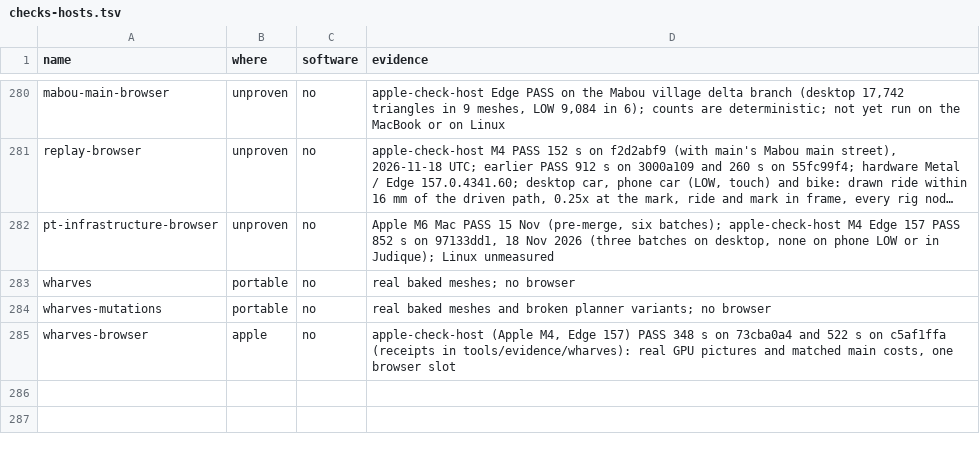
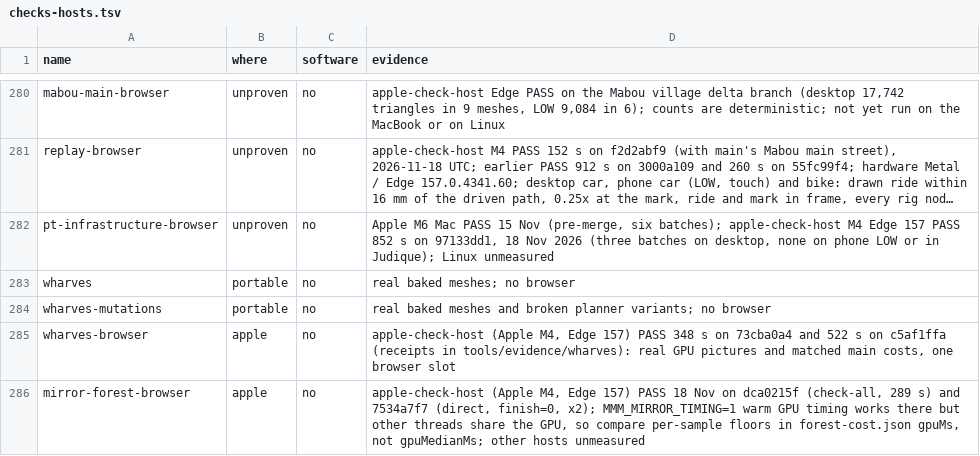
Before and after one commit to dfakkeldy/just-drive, a TSV file: tools/checks-hosts.tsv, drawn as a sheet; only a part is shown, gaps mark what is left out; long unchanged cells end in …; the diff names each change by its address in the sheet, - before the commit and + after, or states it on an @@ line.

```diff
--- a/tools/checks-hosts.tsv
+++ b/tools/checks-hosts.tsv
+row 286: mirror-forest-browser | apple | no | apple-check-host (Apple M4, Edge 157) PASS 18 Nov on dca0215f (check-all, 289 s) and 7534a7f7 (direct, finish=0, x2); MMM_MIRROR_TIMING=1 warm GPU timing works there but other threads share the GPU, so compare per-sample floors in forest-cost.json gpuMs, not gpuMedianMs; other hosts unmeasured
```
Also changed, not shown: tools/checks.tsv, 12 other files.
